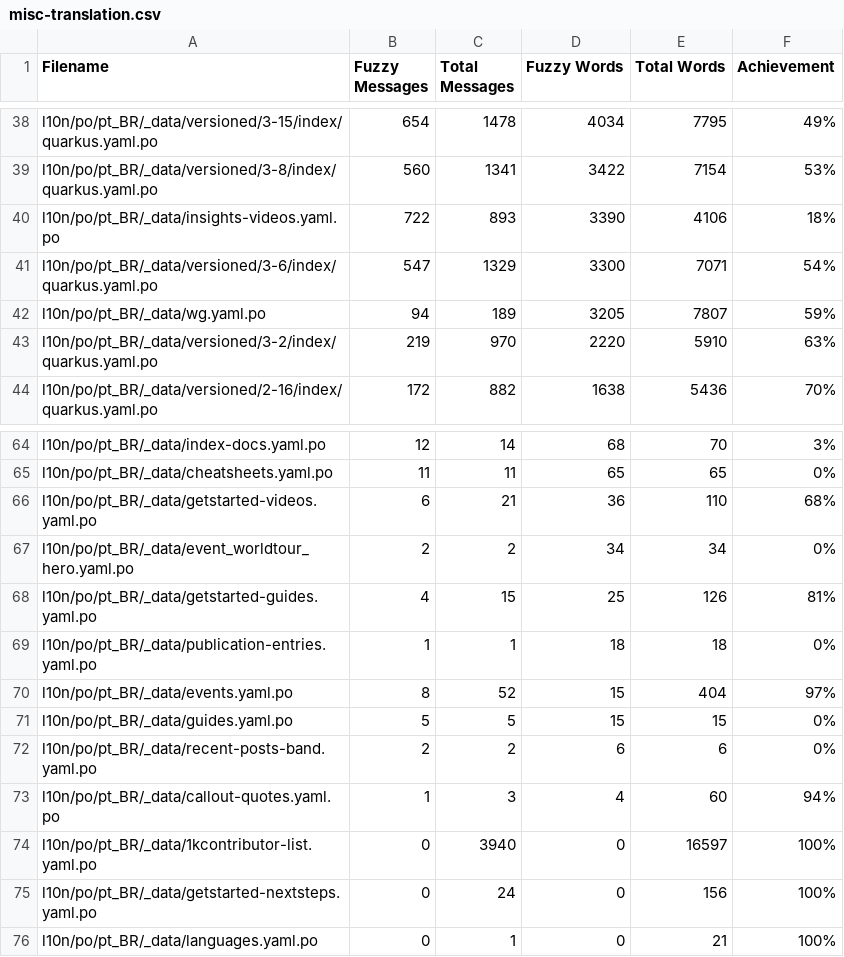
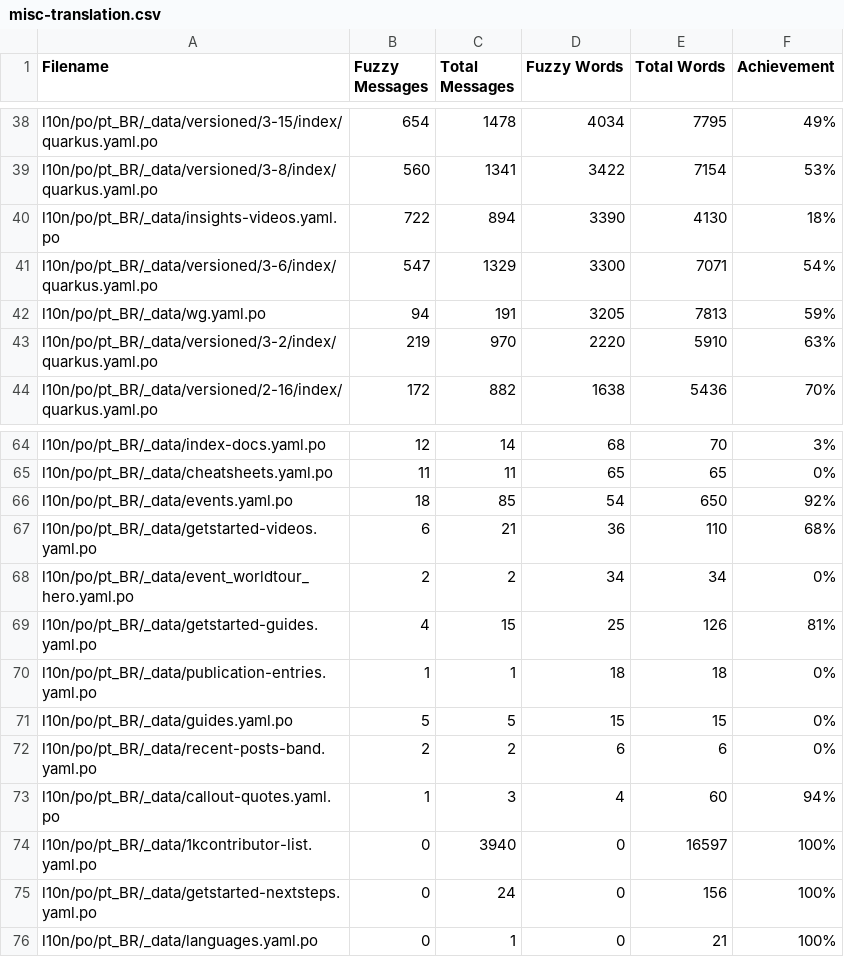
Before and after one commit to quarkusio/pt.quarkus.io, a CSV file: l10n/stats/misc-translation.csv, drawn as a sheet; only a part is shown, gaps mark what is left out.

```diff
--- a/l10n/stats/misc-translation.csv
+++ b/l10n/stats/misc-translation.csv
@@ -39,5 +39,5 @@ l10n/po/pt_BR/_data/versioned/3-15/index/quarkus.yaml.po, 654, 1478, 4034, 7795,
 l10n/po/pt_BR/_data/versioned/3-8/index/quarkus.yaml.po, 560, 1341, 3422, 7154, 53%
-l10n/po/pt_BR/_data/insights-videos.yaml.po, 722, 893, 3390, 4106, 18%
+l10n/po/pt_BR/_data/insights-videos.yaml.po, 722, 894, 3390, 4130, 18%
 l10n/po/pt_BR/_data/versioned/3-6/index/quarkus.yaml.po, 547, 1329, 3300, 7071, 54%
-l10n/po/pt_BR/_data/wg.yaml.po, 94, 189, 3205, 7807, 59%
+l10n/po/pt_BR/_data/wg.yaml.po, 94, 191, 3205, 7813, 59%
 l10n/po/pt_BR/_data/versioned/3-2/index/quarkus.yaml.po, 219, 970, 2220, 5910, 63%
@@ -65,2 +65,3 @@ l10n/po/pt_BR/_data/index-docs.yaml.po, 12, 14, 68, 70, 3%
 l10n/po/pt_BR/_data/cheatsheets.yaml.po, 11, 11, 65, 65, 0%
+l10n/po/pt_BR/_data/events.yaml.po, 18, 85, 54, 650, 92%
 l10n/po/pt_BR/_data/getstarted-videos.yaml.po, 6, 21, 36, 110, 68%
@@ -69,3 +70,2 @@ l10n/po/pt_BR/_data/getstarted-guides.yaml.po, 4, 15, 25, 126, 81%
 l10n/po/pt_BR/_data/publication-entries.yaml.po, 1, 1, 18, 18, 0%
-l10n/po/pt_BR/_data/events.yaml.po, 8, 52, 15, 404, 97%
 l10n/po/pt_BR/_data/guides.yaml.po, 5, 5, 15, 15, 0%
```
Also changed, not shown: l10n/stats/latest-guides-translation.csv, l10n/stats/main-guides-translation.csv, 1 other file.
